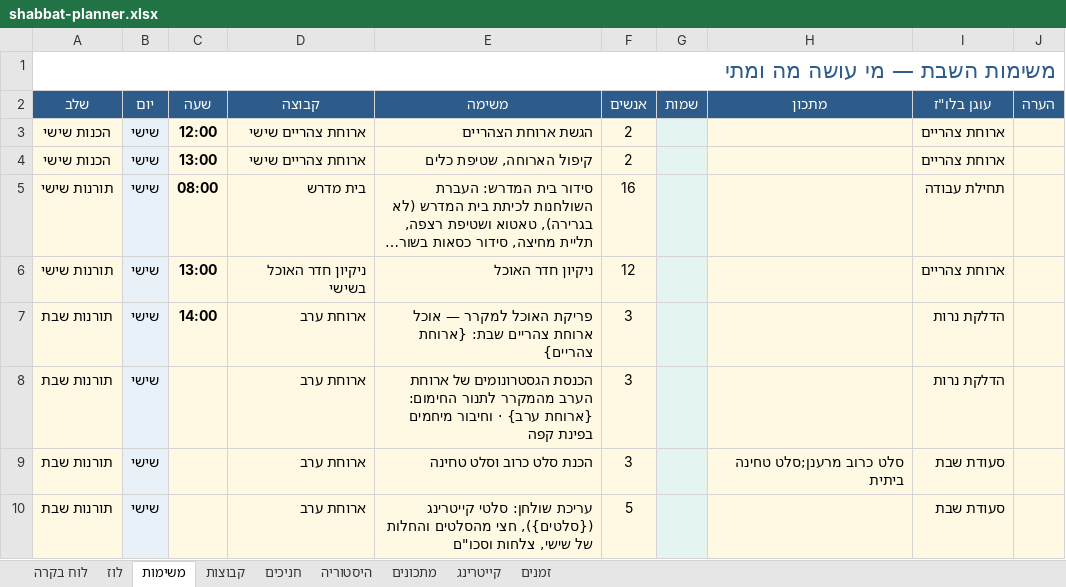
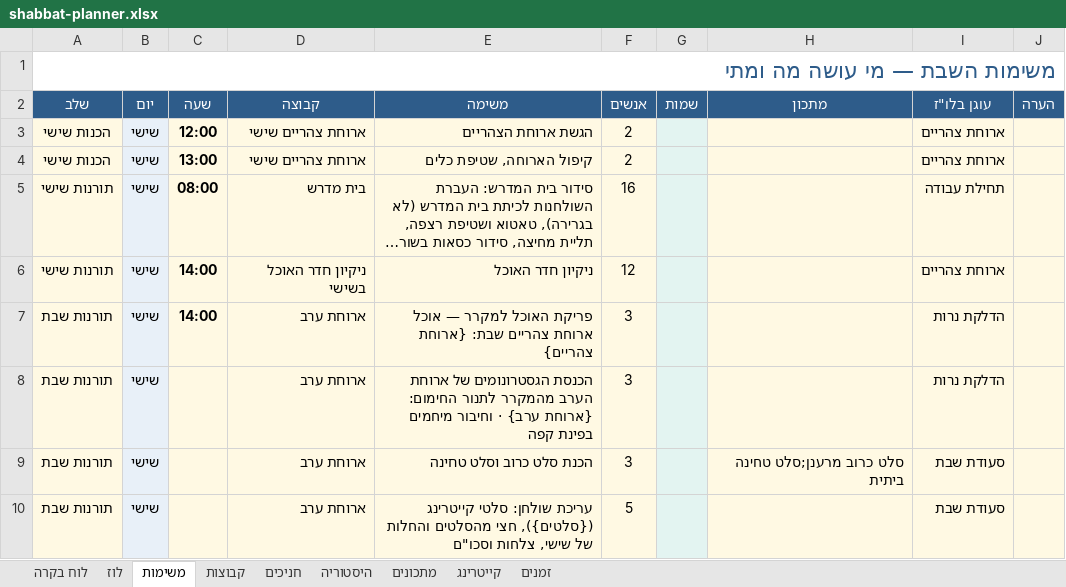
Before and after one commit to urishav464/Ein-Prat-work, an Excel workbook: shabbat-planner.xlsx, sheet משימות, drawn as a sheet; only a part is shown; long unchanged cells end in …; values as stored, in another font and other column widths than the file's, no borders; the diff names each change by its address in the sheet, - before the commit and + after, or states it on an @@ line.

```diff
--- a/shabbat-planner.xlsx (sheet משימות)
+++ b/shabbat-planner.xlsx (sheet משימות)
-C6 (שעה): 13:00
+C6 (שעה): 14:00
```
Also changed, not shown: 11 other files.
